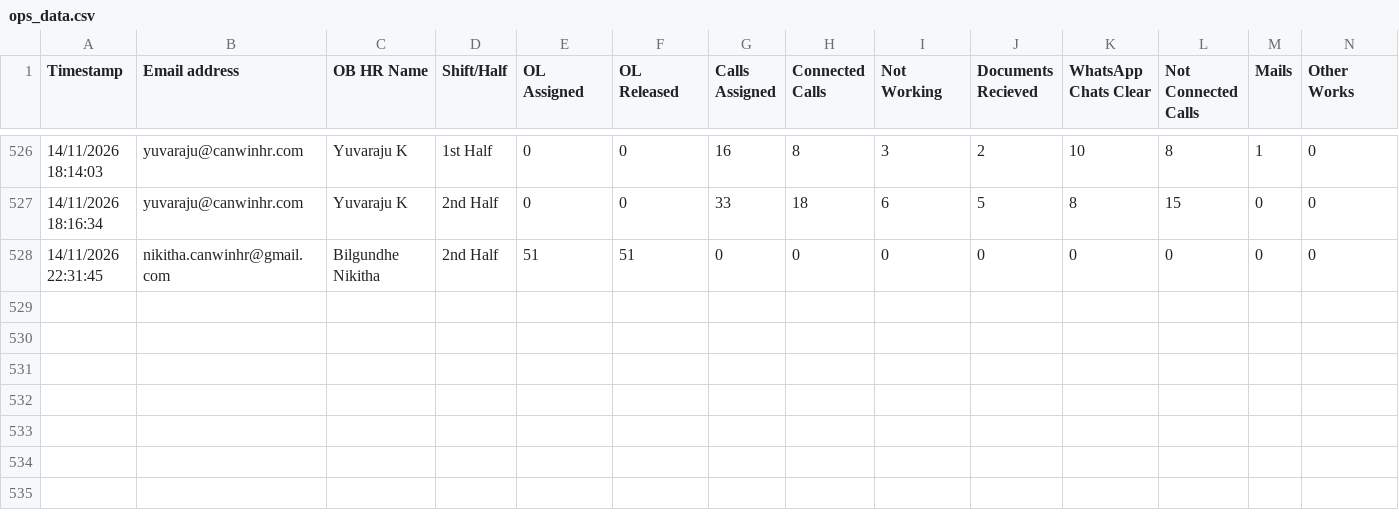
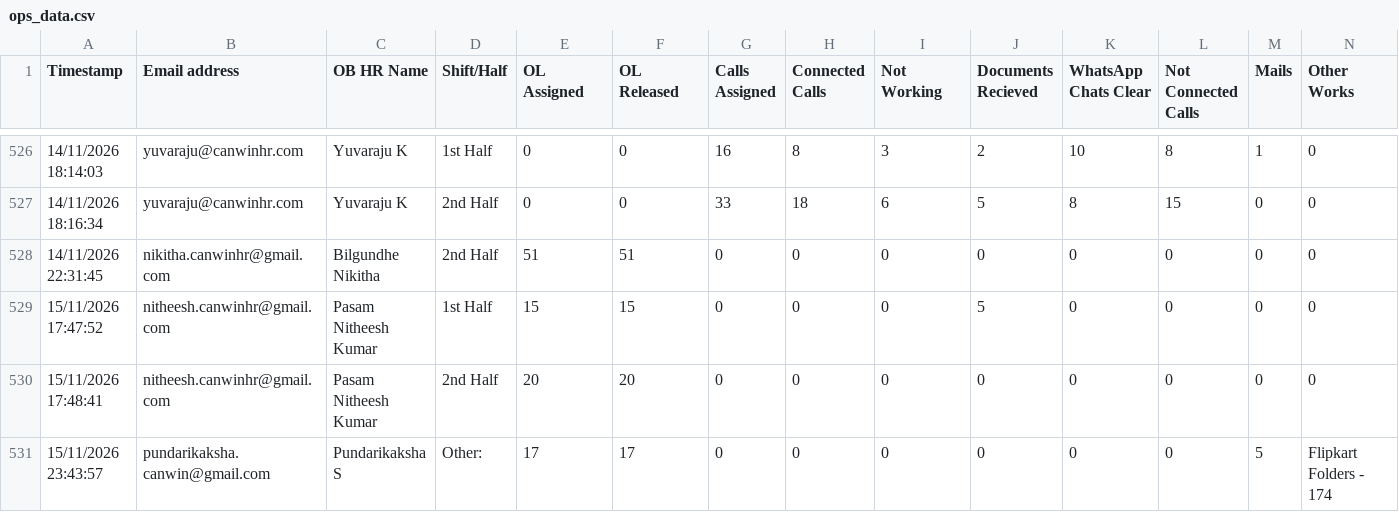
Before and after one commit to pundarikaksha02/HR-dashboard, a CSV file: data/ops_data.csv, drawn as a sheet; only a part is shown, gaps mark what is left out.

```diff
--- a/data/ops_data.csv
+++ b/data/ops_data.csv
@@ -528 +528,4 @@ Timestamp,Email address,OB HR Name,Shift/Half,OL Assigned,OL Released,Calls Assi
 14/11/2026 22:31:45,nikitha.canwinhr@gmail.com,Bilgundhe Nikitha,2nd Half,51,51,0,0,0,0,0,0,0,0
+15/11/2026 17:47:52,nitheesh.canwinhr@gmail.com,Pasam Nitheesh Kumar,1st Half,15,15,0,0,0,5,0,0,0,0
+15/11/2026 17:48:41,nitheesh.canwinhr@gmail.com,Pasam Nitheesh Kumar,2nd Half,20,20,0,0,0,0,0,0,0,0
+15/11/2026 23:43:57,pundarikaksha.canwin@gmail.com,Pundarikaksha S,Other:,17,17,0,0,0,0,0,0,5,Flipkart Folders - 174
```
